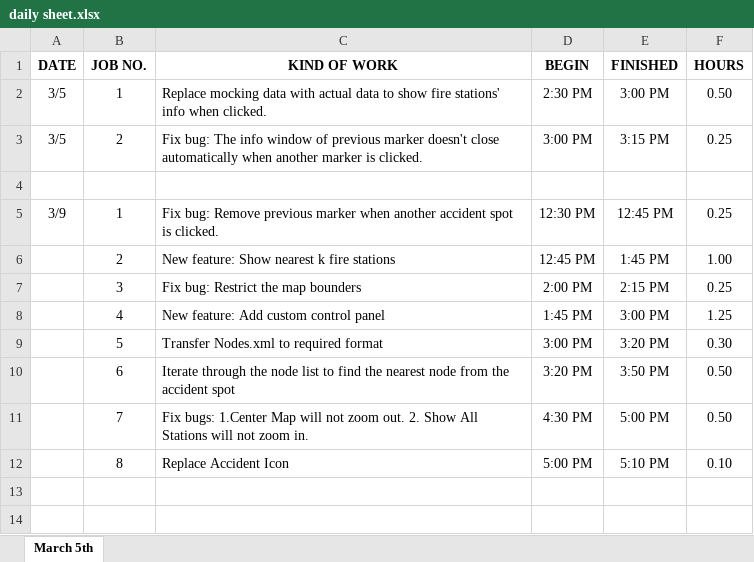
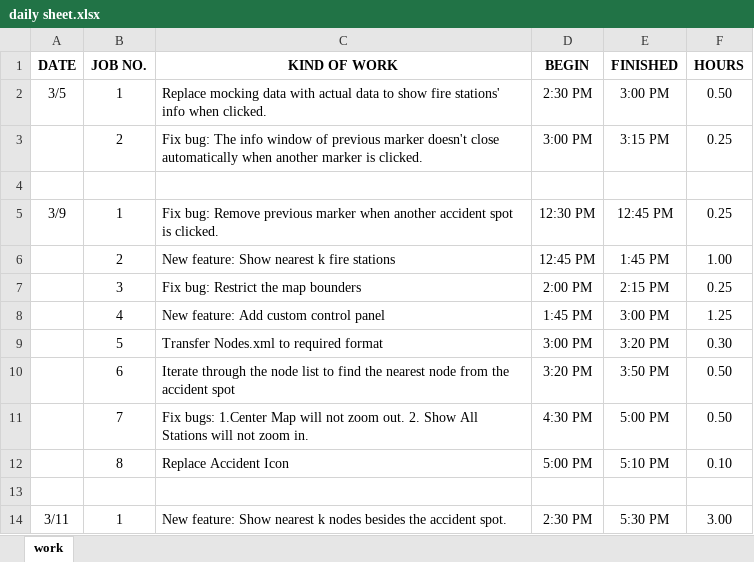
Before and after one commit to ankouichi/TRL, an Excel workbook: doc/daily sheet.xlsx, sheet work, drawn as a sheet; values as stored, in another font and other column widths than the file's, no borders; the diff names each change by its address in the sheet, - before the commit and + after, or states it on an @@ line.

Commit message:
New Feature: Test Case - Show k nearest nodes besides accident spot

```diff
--- a/doc/daily sheet.xlsx (sheet work)
+++ b/doc/daily sheet.xlsx (sheet work)
-sheet tab: March 5th
+sheet tab: work
-A3 (DATE): 3/5
+A3 (DATE): (empty)
+row 13: (empty)
+row 14: 3/11 | 1 | New feature: Show nearest k nodes besides the accident spot. | 2:30 PM | 5:30 PM | 3.00
```
Also changed, not shown: 5 other files.
